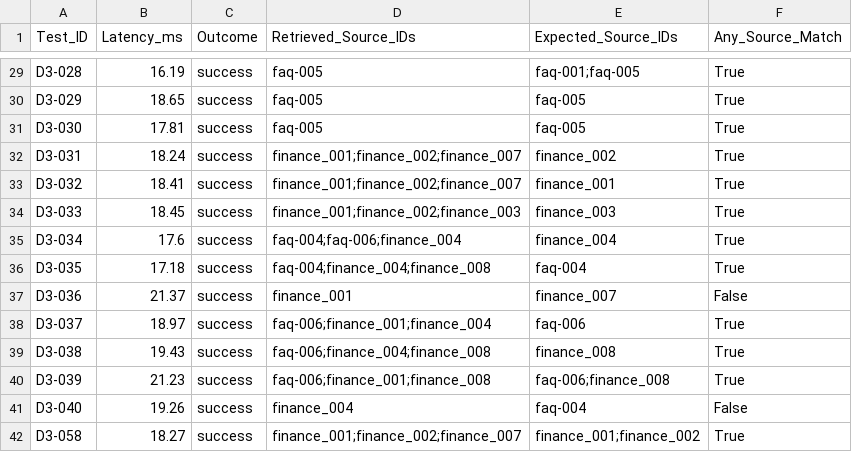
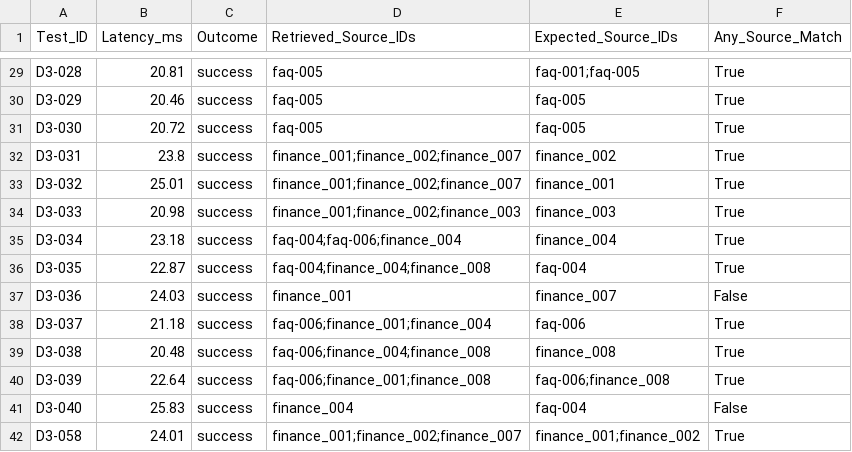
Before and after one commit to usmankhalid172/hisabdo-webapp-ai, a CSV file: docs/evaluation/department3_latency_benchmark.csv, drawn as a sheet; only a part is shown, gaps mark what is left out; the diff covers the shown part only; the diff names each change by its address in the sheet, - before the commit and + after, or states it on an @@ line.

```diff
--- a/docs/evaluation/department3_latency_benchmark.csv
+++ b/docs/evaluation/department3_latency_benchmark.csv
-B29 (Latency_ms): 16.19
+B29 (Latency_ms): 20.81
-B30 (Latency_ms): 18.65
+B30 (Latency_ms): 20.46
-B31 (Latency_ms): 17.81
+B31 (Latency_ms): 20.72
-B32 (Latency_ms): 18.24
+B32 (Latency_ms): 23.8
-B33 (Latency_ms): 18.41
+B33 (Latency_ms): 25.01
-B34 (Latency_ms): 18.45
+B34 (Latency_ms): 20.98
-B35 (Latency_ms): 17.6
+B35 (Latency_ms): 23.18
-B36 (Latency_ms): 17.18
+B36 (Latency_ms): 22.87
-B37 (Latency_ms): 21.37
+B37 (Latency_ms): 24.03
-B38 (Latency_ms): 18.97
+B38 (Latency_ms): 21.18
-B39 (Latency_ms): 19.43
+B39 (Latency_ms): 20.48
-B40 (Latency_ms): 21.23
+B40 (Latency_ms): 22.64
-B41 (Latency_ms): 19.26
+B41 (Latency_ms): 25.83
-B42 (Latency_ms): 18.27
+B42 (Latency_ms): 24.01
```
Also changed, not shown: 27 edited cells elsewhere in this file, 7 other files.
